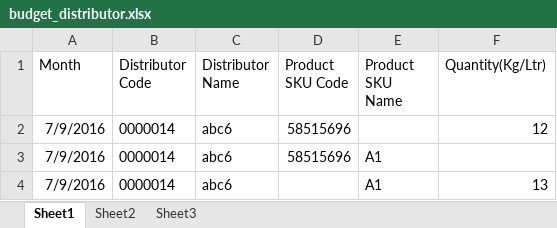
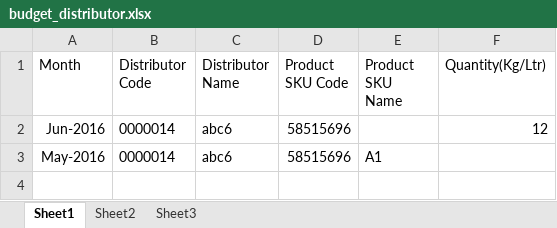
Before and after one commit to ummedji/open_re, an Excel workbook: public/assets/uploads/Uploads/budget/budget_distributor.xlsx, sheet Sheet1, drawn as a sheet; values as stored, in another font and other column widths than the file's, no borders; the diff names each change by its address in the sheet, - before the commit and + after, or states it on an @@ line.

```diff
--- a/public/assets/uploads/Uploads/budget/budget_distributor.xlsx (sheet Sheet1)
+++ b/public/assets/uploads/Uploads/budget/budget_distributor.xlsx (sheet Sheet1)
-A2 (Month): 7/9/2016
+A2 (Month): Jun-2016
-A3 (Month): 7/9/2016
+A3 (Month): May-2016
-row 4: 7/9/2016 | 0000014 | abc6 |  | A1 | 13
```
Also changed, not shown: public/assets/uploads/Uploads/budget/budget_retailer.xlsx, public/assets/uploads/Uploads/company_current_stock/companycurrentstock_data.xlsx, 13 other files.
